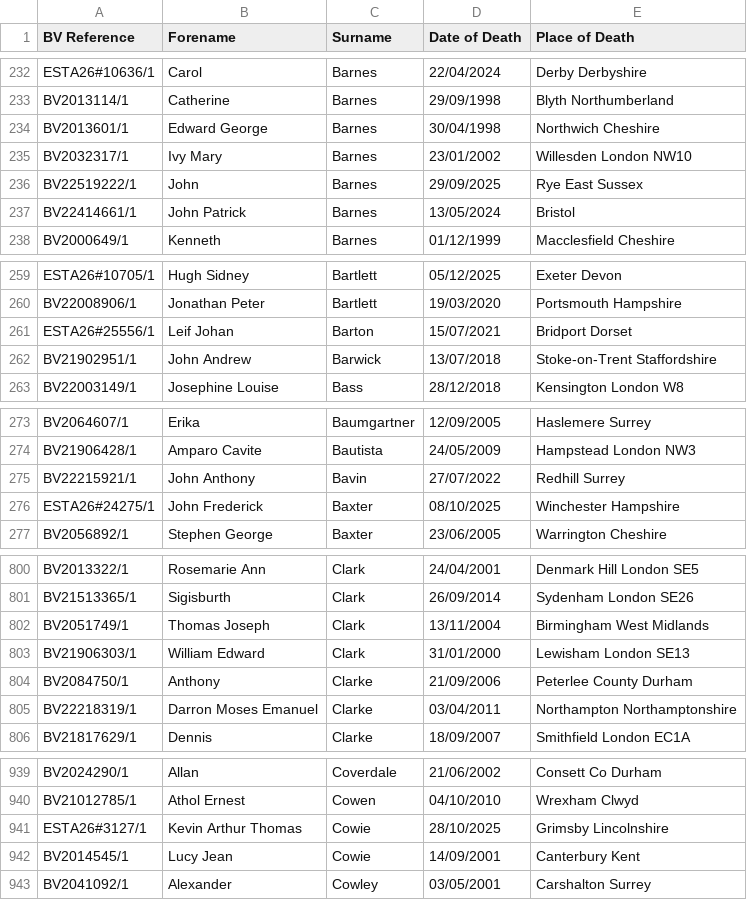
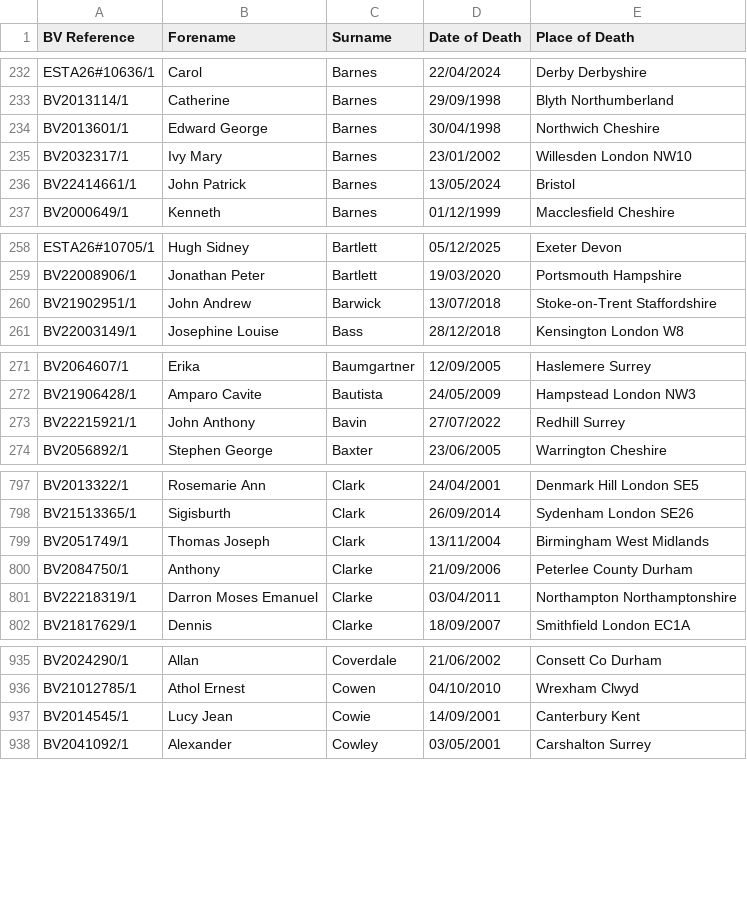
Before and after one commit to FWLPython/bv-moniter, a CSV file: bv_saved_list.csv, drawn as a sheet; only a part is shown, gaps mark what is left out; the diff covers the shown part only.

Commit message:
Update BV saved list [skip ci]

```diff
--- a/bv_saved_list.csv
+++ b/bv_saved_list.csv
@@ -235,3 +235,2 @@ BV2013601/1,Edward George,Barnes,30/04/1998,Northwich  Cheshire
 BV2032317/1,Ivy Mary,Barnes,23/01/2002,Willesden  London NW10
-BV22519222/1,John,Barnes,29/09/2025,Rye  East Sussex
 BV22414661/1,John Patrick,Barnes,13/05/2024,Bristol
@@ -260,3 +259,2 @@ ESTA26#10705/1,Hugh Sidney,Bartlett,05/12/2025,Exeter  Devon
 BV22008906/1,Jonathan Peter,Bartlett,19/03/2020,Portsmouth  Hampshire
-ESTA26#25556/1,Leif Johan,Barton,15/07/2021,Bridport  Dorset
 BV21902951/1,John Andrew,Barwick,13/07/2018,Stoke-on-Trent  Staffordshire
@@ -275,3 +273,2 @@ BV21906428/1,Amparo Cavite,Bautista,24/05/2009,Hampstead  London NW3
 BV22215921/1,John Anthony,Bavin,27/07/2022,Redhill  Surrey
-ESTA26#24275/1,John Frederick,Baxter,08/10/2025,Winchester  Hampshire
 BV2056892/1,Stephen George,Baxter,23/06/2005,Warrington  Cheshire
@@ -802,3 +799,2 @@ BV21513365/1,Sigisburth,Clark,26/09/2014,Sydenham London SE26
 BV2051749/1,Thomas Joseph,Clark,13/11/2004,Birmingham  West Midlands
-BV21906303/1,William Edward,Clark,31/01/2000,Lewisham  London SE13
 BV2084750/1,Anthony,Clarke,21/09/2006,Peterlee  County Durham
@@ -940,3 +936,2 @@ BV2024290/1,Allan,Coverdale,21/06/2002,Consett  Co Durham
 BV21012785/1,Athol Ernest,Cowen,04/10/2010,Wrexham  Clwyd
-ESTA26#3127/1,Kevin Arthur Thomas,Cowie,28/10/2025,Grimsby  Lincolnshire
 BV2014545/1,Lucy Jean,Cowie,14/09/2001,Canterbury  Kent
```
Also changed, not shown: 1 added row and 2 removed rows elsewhere in this file, 1 other file.
